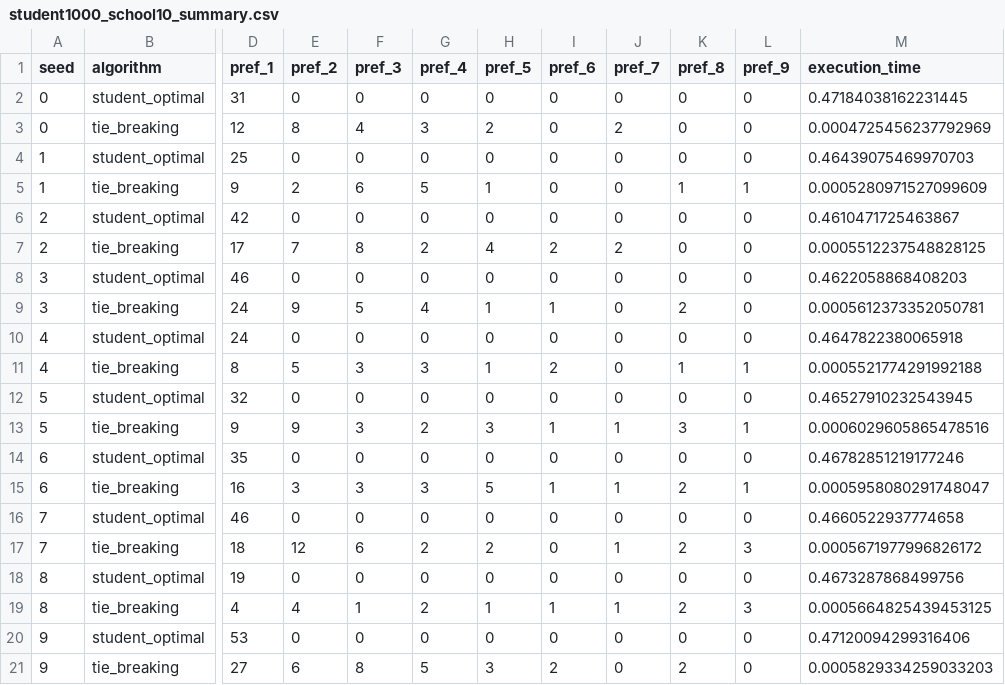
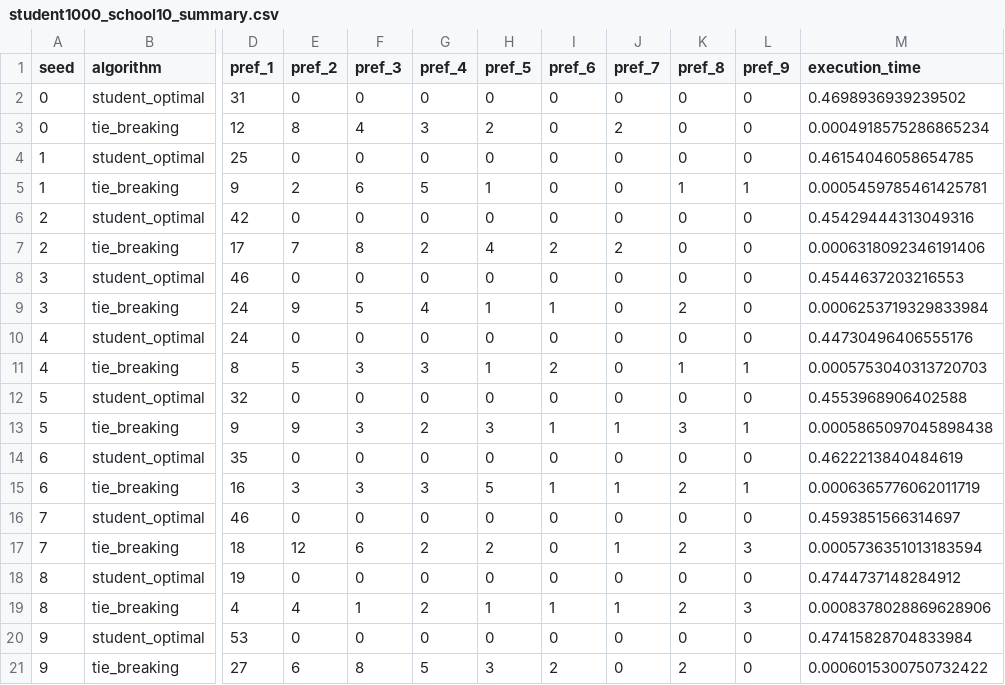
Before and after one commit to Seongbeom-Park/stable_marriage_one_sided_preference_data, a CSV file: output/student1000_school10/student1000_school10_summary.csv, drawn as a sheet; only a part is shown, gaps mark what is left out; the diff names each change by its address in the sheet, - before the commit and + after, or states it on an @@ line.

```diff
--- a/output/student1000_school10/student1000_school10_summary.csv
+++ b/output/student1000_school10/student1000_school10_summary.csv
-M2 (execution_time): 0.47184038162231445
+M2 (execution_time): 0.4698936939239502
-M3 (execution_time): 0.0004725456237792969
+M3 (execution_time): 0.0004918575286865234
-M4 (execution_time): 0.46439075469970703
+M4 (execution_time): 0.46154046058654785
-M5 (execution_time): 0.0005280971527099609
+M5 (execution_time): 0.0005459785461425781
-M6 (execution_time): 0.4610471725463867
+M6 (execution_time): 0.45429444313049316
-M7 (execution_time): 0.0005512237548828125
+M7 (execution_time): 0.0006318092346191406
-M8 (execution_time): 0.4622058868408203
+M8 (execution_time): 0.4544637203216553
-M9 (execution_time): 0.0005612373352050781
+M9 (execution_time): 0.0006253719329833984
-M10 (execution_time): 0.4647822380065918
+M10 (execution_time): 0.44730496406555176
-M11 (execution_time): 0.0005521774291992188
+M11 (execution_time): 0.0005753040313720703
-M12 (execution_time): 0.46527910232543945
+M12 (execution_time): 0.4553968906402588
-M13 (execution_time): 0.0006029605865478516
+M13 (execution_time): 0.0005865097045898438
-M14 (execution_time): 0.46782851219177246
+M14 (execution_time): 0.4622213840484619
-M15 (execution_time): 0.0005958080291748047
+M15 (execution_time): 0.0006365776062011719
-M16 (execution_time): 0.4660522937774658
+M16 (execution_time): 0.4593851566314697
-M17 (execution_time): 0.0005671977996826172
+M17 (execution_time): 0.0005736351013183594
-M18 (execution_time): 0.4673287868499756
+M18 (execution_time): 0.4744737148284912
-M19 (execution_time): 0.0005664825439453125
+M19 (execution_time): 0.0008378028869628906
-M20 (execution_time): 0.47120094299316406
+M20 (execution_time): 0.47415828704833984
-M21 (execution_time): 0.0005829334259033203
+M21 (execution_time): 0.0006015300750732422
```
Also changed, not shown: output/student10000_school50/student10000_school50_summary.csv, output/student1000_school5/student1000_school5_summary.csv, 7 other files.
